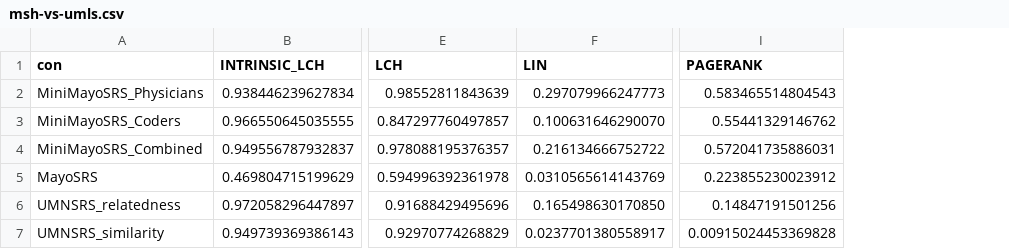
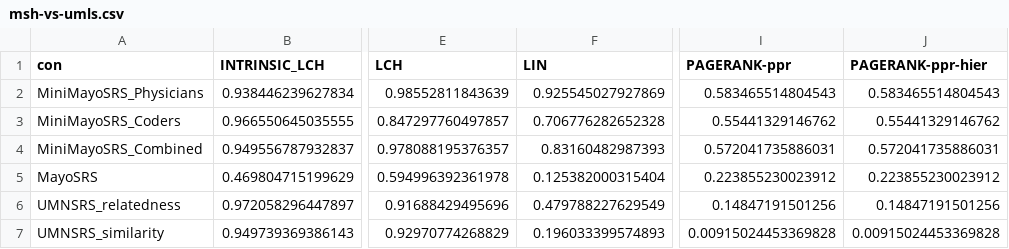
Before and after one commit to obijuan1/ytex, a CSV file: projects/simbenchmark/data/msh-vs-umls.csv, drawn as a sheet; only a part is shown, gaps mark what is left out; the diff names each change by its address in the sheet, - before the commit and + after, or states it on an @@ line.

```diff
--- a/projects/simbenchmark/data/msh-vs-umls.csv
+++ b/projects/simbenchmark/data/msh-vs-umls.csv
+column J (PAGERANK-ppr-hier), rows 2-7: 0.583465514804543 | 0.55441329146762 | 0.572041735886031 | 0.223855230023912 | 0.14847191501256 | 0.00915024453369828
-I1: PAGERANK
+I1: PAGERANK-ppr
-F2 (LIN): 0.297079966247773
+F2 (LIN): 0.925545027927869
-F3 (LIN): 0.100631646290070
+F3 (LIN): 0.706776282652328
-F4 (LIN): 0.216134666752722
+F4 (LIN): 0.83160482987393
-F5 (LIN): 0.0310565614143769
+F5 (LIN): 0.125382000315404
-F6 (LIN): 0.165498630170850
+F6 (LIN): 0.479788227629549
-F7 (LIN): 0.0237701380558917
+F7 (LIN): 0.196033399574893
```
Also changed, not shown: projects/simbenchmark/data/sct-vs-umls.csv.
